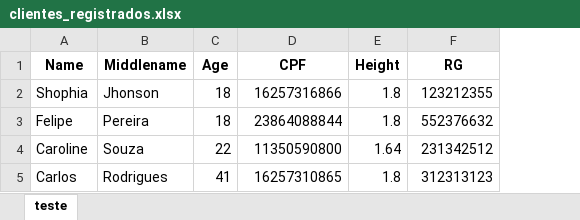
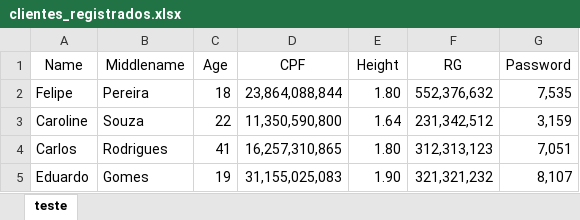
Before and after one commit to pererassouza/Authenticator_and_register_system, an Excel workbook: Dados/clientes_registrados.xlsx, sheet teste, drawn as a sheet; values as stored, in another font and other column widths than the file's, no borders; removed rows and columns are numbered as before the commit, all else as after; the diff names each change by its address in the sheet, - before the commit and + after, or states it on an @@ line.

```diff
--- a/Dados/clientes_registrados.xlsx (sheet teste)
+++ b/Dados/clientes_registrados.xlsx (sheet teste)
+column G (Password), rows 2-4: 7,535 | 3,159 | 7,051
-A1:F1 bold: on
+A1:F1 bold: off
-row 2: Shophia | Jhonson | 18 | 16257316866 | 1.8 | 123212355
-D2 (CPF): 23864088844
+D2 (CPF): 23,864,088,844
-E2 (Height): 1.8
+E2 (Height): 1.80
-F2 (RG): 552376632
+F2 (RG): 552,376,632
-D3 (CPF): 11350590800
+D3 (CPF): 11,350,590,800
-F3 (RG): 231342512
+F3 (RG): 231,342,512
-D4 (CPF): 16257310865
+D4 (CPF): 16,257,310,865
-E4 (Height): 1.8
+E4 (Height): 1.80
-F4 (RG): 312313123
+F4 (RG): 312,313,123
+row 5: Eduardo | Gomes | 19 | 31,155,025,083 | 1.90 | 321,321,232 | 8,107
```
Also changed, not shown: Dados/clientes.xlsx, 4 other files.
